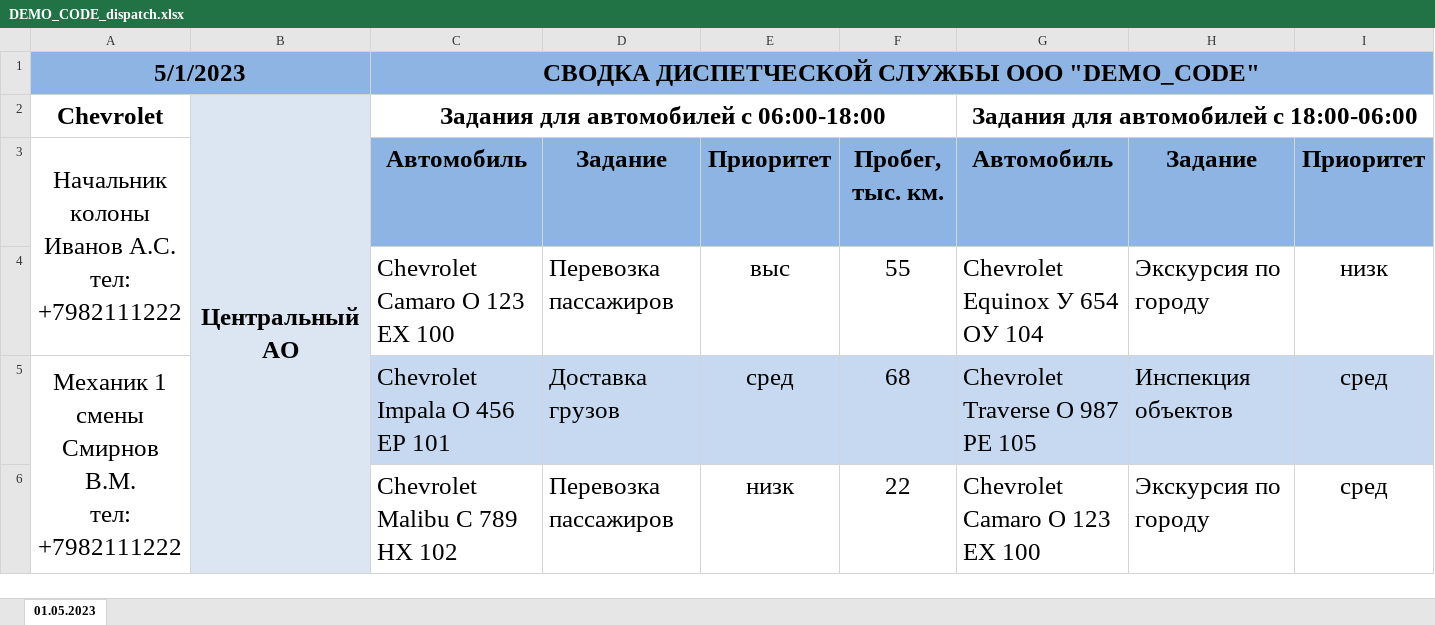
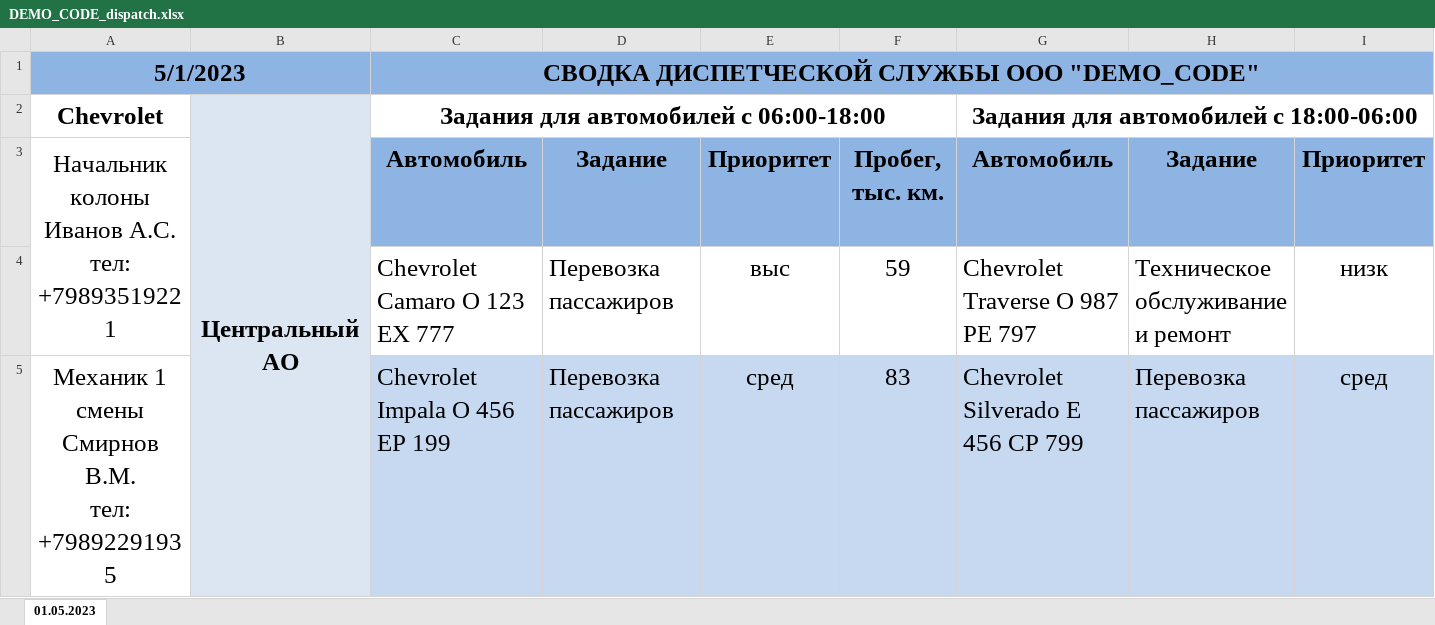
Before and after one commit to romanoffnv/DEMO_CODE, an Excel workbook: SRC/DEMO_CODE_dispatch.xlsx, sheet 01.05.2023, drawn as a sheet; only a part is shown; values as stored, in another font and other column widths than the file's, no borders; removed rows and columns are numbered as before the commit, all else as after; rows hold the shown columns only; ↵ is a line break in a cell; the diff covers the shown part only; the diff names each change by its address in the sheet, - before the commit and + after, or states it on an @@ line.

```diff
--- a/SRC/DEMO_CODE_dispatch.xlsx (sheet 01.05.2023)
+++ b/SRC/DEMO_CODE_dispatch.xlsx (sheet 01.05.2023)
-B2:B12 merged
+B2:B12 merged
-A3: …А.С. ↵ тел: +7982111222
+A3: …А.С. ↵ тел: +79893519221
-row 4:  |  | Chevrolet Camaro О 123 ЕХ 100 | Перевозка пассажиров | выс | 55 | Chevrolet Equinox У 654 ОУ 104 | Экскурсия по городу | низк
-row 5: Механик 1 смены ↵ Смирнов В.М. ↵ тел: +7982111222 |  | Chevrolet Impala О 456 ЕР 101 | Доставка грузов | сред | 68 | Chevrolet Traverse О 987 РЕ 105 | Инспекция объектов | сред
-row 6:  |  | Chevrolet Malibu С 789 НХ 102 | Перевозка пассажиров | низк | 22 | Chevrolet Camaro О 123 ЕХ 100 | Экскурсия по городу | сред
+row 4:  |  | Chevrolet Camaro О 123 ЕХ 777 | Перевозка пассажиров | выс | 59 | Chevrolet Traverse О 987 РЕ 797 | Техническое обслуживание и ремонт | низк
+row 5: Механик 1 смены ↵ Смирнов В.М. ↵ тел: +79892291935 |  | Chevrolet Impala О 456 ЕР 199 | Перевозка пассажиров | сред | 83 | Chevrolet Silverado Е 456 СР 799 | Перевозка пассажиров | сред
```
Also changed, not shown: 45 added rows, 5 edited cells and merged cells elsewhere in this sheet, SRC/DEMO_CODE_drivers.xlsx, 1 other file.
